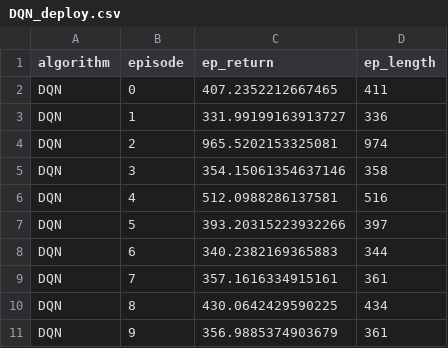
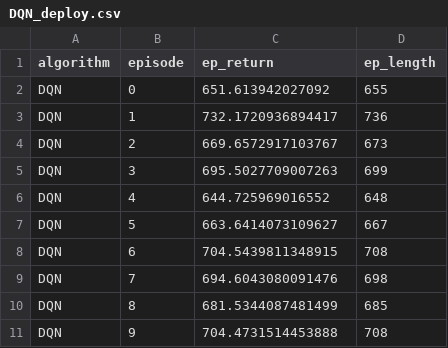
Before and after one commit to pboon09/FRA503_Deep_Reinforcement_Learning, a CSV file: CartPole_4.5.0/experiments/suite_1_baseline/DQN_deploy.csv, drawn as a sheet.

```diff
--- a/CartPole_4.5.0/experiments/suite_1_baseline/DQN_deploy.csv
+++ b/CartPole_4.5.0/experiments/suite_1_baseline/DQN_deploy.csv
@@ -1,11 +1,11 @@
 algorithm,episode,ep_return,ep_length
-DQN,0,407.2352212667465,411
-DQN,1,331.99199163913727,336
-DQN,2,965.5202153325081,974
-DQN,3,354.15061354637146,358
-DQN,4,512.0988286137581,516
-DQN,5,393.20315223932266,397
-DQN,6,340.2382169365883,344
-DQN,7,357.1616334915161,361
-DQN,8,430.0642429590225,434
-DQN,9,356.9885374903679,361
+DQN,0,651.613942027092,655
+DQN,1,732.1720936894417,736
+DQN,2,669.6572917103767,673
+DQN,3,695.5027709007263,699
+DQN,4,644.725969016552,648
+DQN,5,663.6414073109627,667
+DQN,6,704.5439811348915,708
+DQN,7,694.6043080091476,698
+DQN,8,681.5344087481499,685
+DQN,9,704.4731514453888,708
```
Also changed, not shown: CartPole_4.5.0/experiments/suite_1_baseline/AC_deploy.csv, CartPole_4.5.0/experiments/suite_1_baseline/DQN.csv, 17 other files.
